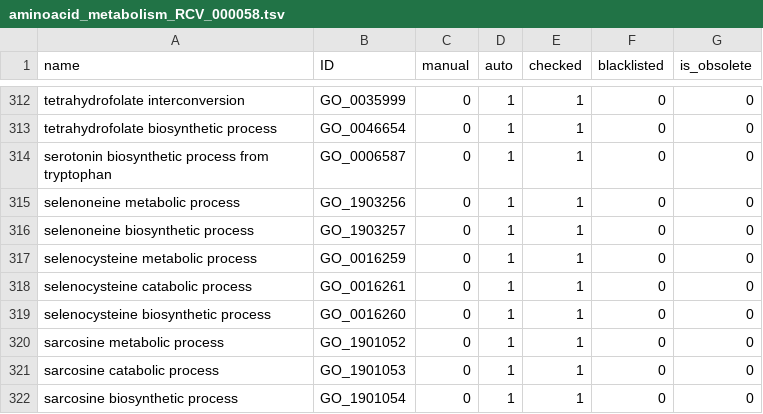
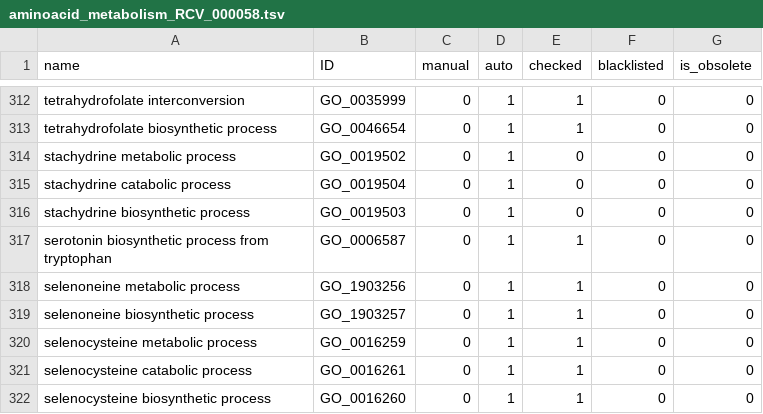
Before and after one commit to GO-ROCHE-COLLAB/Roche_CV_mapping, a TSV file: mapping_tables/results/aminoacid_metabolism_RCV_000058.tsv, drawn as a sheet; only a part is shown, gaps mark what is left out; the shorter side is filled out with more unchanged rows.

```diff
--- a/mapping_tables/results/aminoacid_metabolism_RCV_000058.tsv
+++ b/mapping_tables/results/aminoacid_metabolism_RCV_000058.tsv
@@ -313,2 +313,5 @@ tetrahydrofolate interconversion	GO_0035999	0	1	1	0	0
 tetrahydrofolate biosynthetic process	GO_0046654	0	1	1	0	0
+stachydrine metabolic process	GO_0019502	0	1	0	0	0
+stachydrine catabolic process	GO_0019504	0	1	0	0	0
+stachydrine biosynthetic process	GO_0019503	0	1	0	0	0
 serotonin biosynthetic process from tryptophan	GO_0006587	0	1	1	0	0
```
Also changed, not shown: mapping_tables/owl_map.tsv, mapping_tables/results/TCA_metabolism_RCV_000039.tsv, 19 other files.
